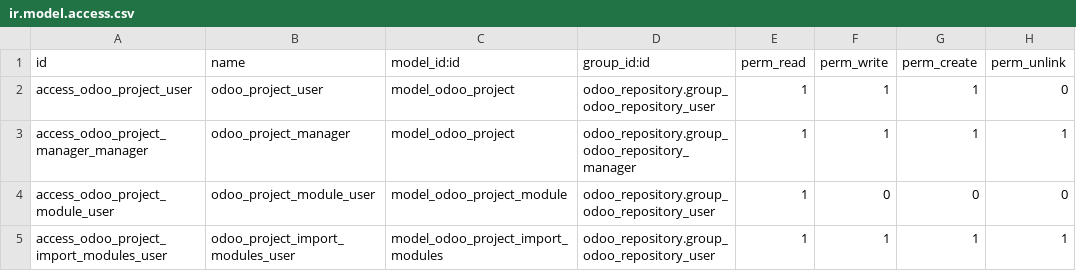
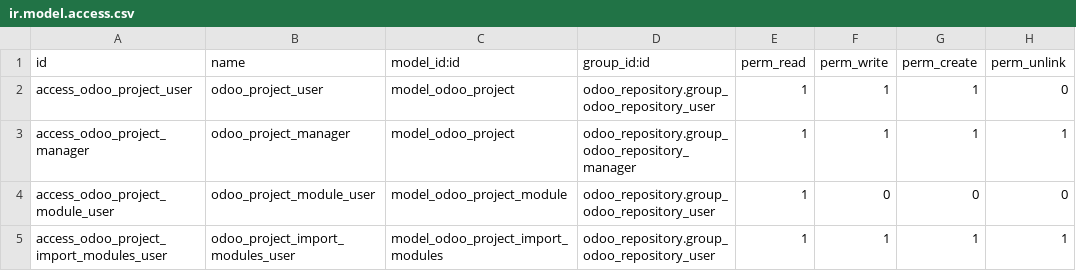
Before and after one commit to akretion/odoo-repository, a CSV file: odoo_project/security/ir.model.access.csv, drawn as a sheet.

Commit message:
odoo_project: fix access right typo

```diff
--- a/odoo_project/security/ir.model.access.csv
+++ b/odoo_project/security/ir.model.access.csv
@@ -2,3 +2,3 @@ id,name,model_id:id,group_id:id,perm_read,perm_write,perm_create,perm_unlink
 access_odoo_project_user,odoo_project_user,model_odoo_project,odoo_repository.group_odoo_repository_user,1,1,1,0
-access_odoo_project_manager_manager,odoo_project_manager,model_odoo_project,odoo_repository.group_odoo_repository_manager,1,1,1,1
+access_odoo_project_manager,odoo_project_manager,model_odoo_project,odoo_repository.group_odoo_repository_manager,1,1,1,1
 access_odoo_project_module_user,odoo_project_module_user,model_odoo_project_module,odoo_repository.group_odoo_repository_user,1,0,0,0
```
